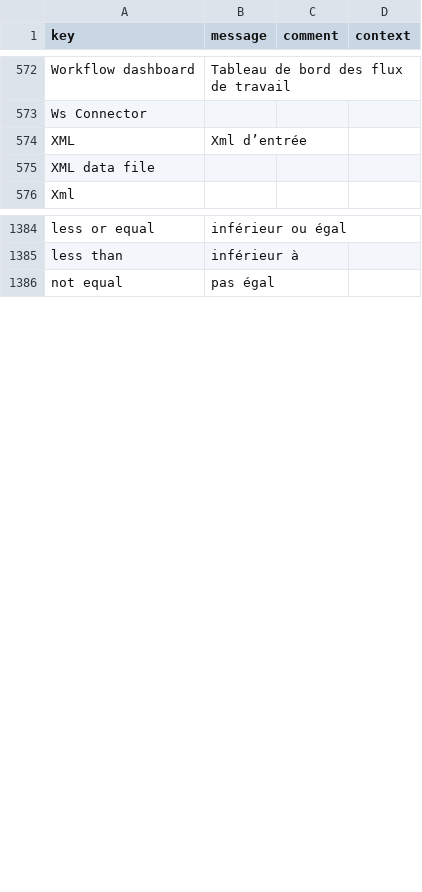
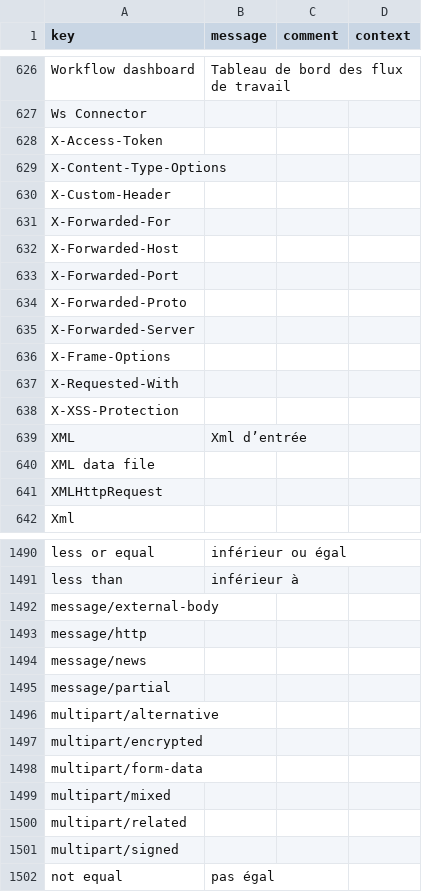
Before and after one commit to axelor/axelor-studio, a CSV file: src/main/resources/i18n/messages_fr.csv, drawn as a sheet; only a part is shown, gaps mark what is left out; the diff covers the shown part only; the diff names each change by its address in the sheet, - before the commit and + after, or states it on an @@ line.

```diff
--- a/src/main/resources/i18n/messages_fr.csv
+++ b/src/main/resources/i18n/messages_fr.csv
+row 628: X-Access-Token
+row 629: X-Content-Type-Options
+row 630: X-Custom-Header
+row 631: X-Forwarded-For
+row 632: X-Forwarded-Host
+row 633: X-Forwarded-Port
+row 634: X-Forwarded-Proto
+row 635: X-Forwarded-Server
+row 636: X-Frame-Options
+row 637: X-Requested-With
+row 638: X-XSS-Protection
+row 641: XMLHttpRequest
+row 1492: message/external-body
+row 1493: message/http
+row 1494: message/news
+row 1495: message/partial
+row 1496: multipart/alternative
+row 1497: multipart/encrypted
+row 1498: multipart/form-data
+row 1499: multipart/mixed
+row 1500: multipart/related
+row 1501: multipart/signed
```
Also changed, not shown: 104 added rows and 1 removed row elsewhere in this file, src/main/resources/i18n/messages.csv, src/main/resources/i18n/messages_en.csv, 10 other files.
